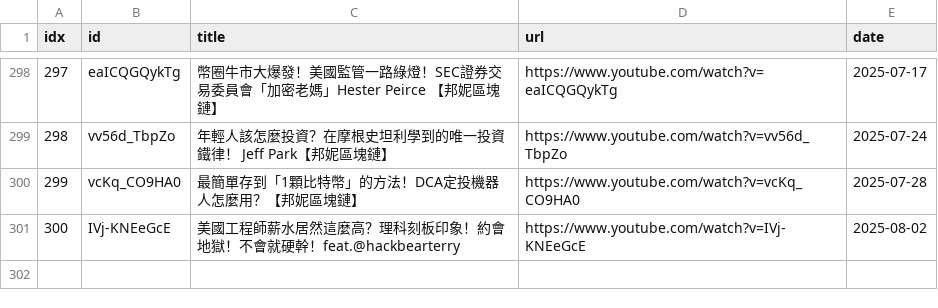
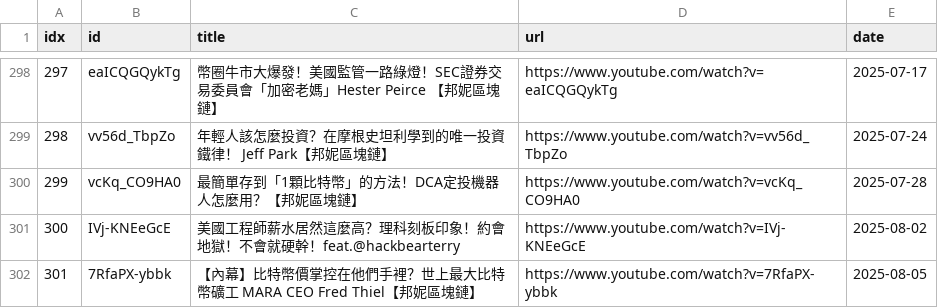
Before and after one commit to sumsjp/BonnieBlockchain, a CSV file: src/video_list.csv, drawn as a sheet; only a part is shown, gaps mark what is left out.

```diff
--- a/src/video_list.csv
+++ b/src/video_list.csv
@@ -301 +301,2 @@ idx,id,title,url,date
 300,IVj-KNEeGcE,美國工程師薪水居然這麼高？理科刻板印象！約會地獄！不會就硬幹！feat.@hackbearterry,https://www.youtube.com/watch?v=IVj-KNEeGcE,2025-08-02
+301,7RfaPX-ybbk,【內幕】比特幣價掌控在他們手裡？世上最大比特幣礦工 MARA CEO Fred Thiel【邦妮區塊鏈】,https://www.youtube.com/watch?v=7RfaPX-ybbk,2025-08-05
```
Also changed, not shown: 3 other files.
